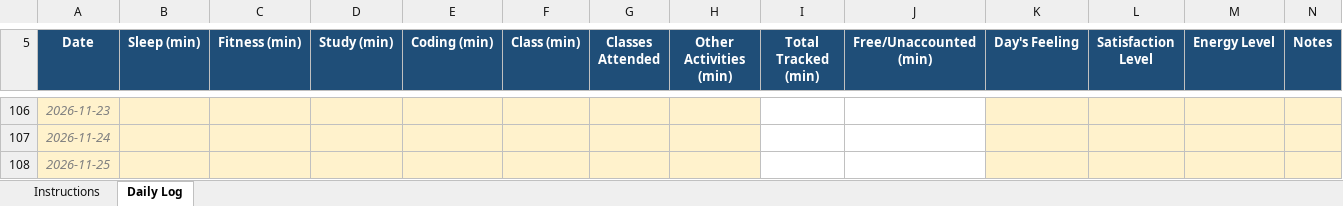
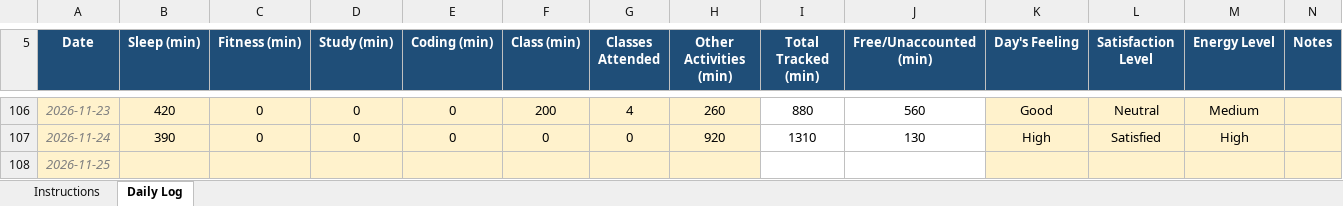
Before and after one commit to Meharjot29/CAP-776, an Excel workbook: 12625479.xlsx, sheet Daily Log, drawn as a sheet; only a part is shown, gaps mark what is left out; values as stored, in another font and other column widths than the file's, no borders; conditional formats not drawn; the diff covers the shown part only; the diff names each change by its address in the sheet, - before the commit and + after, or states it on an @@ line.

```diff
--- a/12625479.xlsx (sheet Daily Log)
+++ b/12625479.xlsx (sheet Daily Log)
-B106 (Sleep (min)): (empty)
+B106 (Sleep (min)): 420
-C106:C107 (Fitness (min)): (empty)
+C106:C107 (Fitness (min)): 0
-D106:D107 (Study (min)): (empty)
+D106:D107 (Study (min)): 0
-E106:E107 (Coding (min)): (empty)
+E106:E107 (Coding (min)): 0
-F106 (Class (min)): (empty)
+F106 (Class (min)): 200
-G106 (Classes Attended): (empty)
+G106 (Classes Attended): 4
-H106 (Other Activities (min)): (empty)
+H106 (Other Activities (min)): 260
-I106 (Total Tracked (min)): (empty)
+I106 (Total Tracked (min)): 880
-J106 (Free/Unaccounted (min)): (empty)
+J106 (Free/Unaccounted (min)): 560
-K106 (Day's Feeling): (empty)
+K106 (Day's Feeling): Good
-L106 (Satisfaction Level): (empty)
+L106 (Satisfaction Level): Neutral
-M106 (Energy Level): (empty)
+M106 (Energy Level): Medium
-B107 (Sleep (min)): (empty)
+B107 (Sleep (min)): 390
-F107 (Class (min)): (empty)
+F107 (Class (min)): 0
-G107 (Classes Attended): (empty)
+G107 (Classes Attended): 0
-H107 (Other Activities (min)): (empty)
+H107 (Other Activities (min)): 920
-I107 (Total Tracked (min)): (empty)
+I107 (Total Tracked (min)): 1310
-J107 (Free/Unaccounted (min)): (empty)
+J107 (Free/Unaccounted (min)): 130
-K107 (Day's Feeling): (empty)
+K107 (Day's Feeling): High
-L107 (Satisfaction Level): (empty)
+L107 (Satisfaction Level): Satisfied
-M107 (Energy Level): (empty)
+M107 (Energy Level): High
```
Also changed, not shown: 36 edited cells elsewhere in this sheet.
